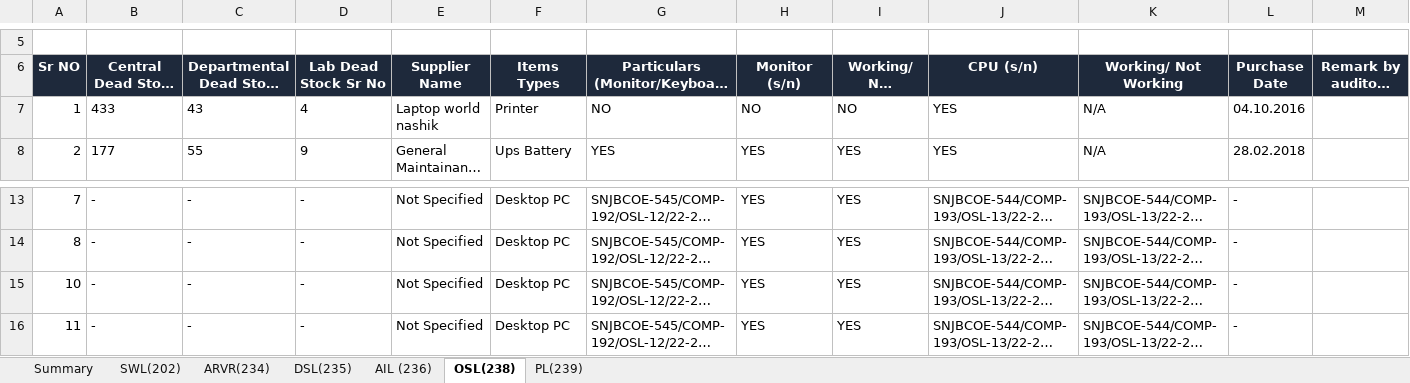
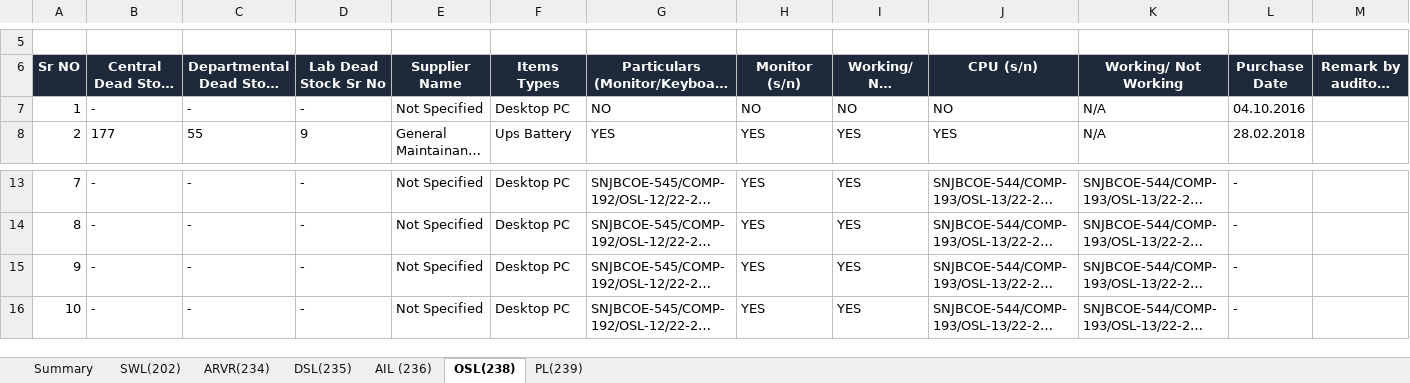
Before and after one commit to RexRohit/aids-lab-dashboard, an Excel workbook: backend/data/AI&DS Lab Audit sheet 2026-27.xlsx, sheet OSL(238), drawn as a sheet; only a part is shown, gaps mark what is left out; long unchanged cells end in …; values as stored, in another font and other column widths than the file's, no borders; removed rows and columns are numbered as before the commit, all else as after; the diff names each change by its address in the sheet, - before the commit and + after, or states it on an @@ line.

```diff
--- a/backend/data/AI&DS Lab Audit sheet 2026-27.xlsx (sheet OSL(238))
+++ b/backend/data/AI&DS Lab Audit sheet 2026-27.xlsx (sheet OSL(238))
-row 7: 1 | 433 | 43 | 4 | Laptop world nashik | Printer | NO | NO | NO | YES | N/A | 04.10.2016
+row 7: 1 | - | - | - | Not Specified | Desktop PC | NO | NO | NO | NO | N/A | 04.10.2016
@@ column A (Sr NO) renumbered between rows 15 and 33 @@
```
Also changed, not shown: sheet DSL(235), sheet SWL(202), sheet AIL (236), sheet PL(239), sheet ARVR(234), sheet Summary, 9 other files.
